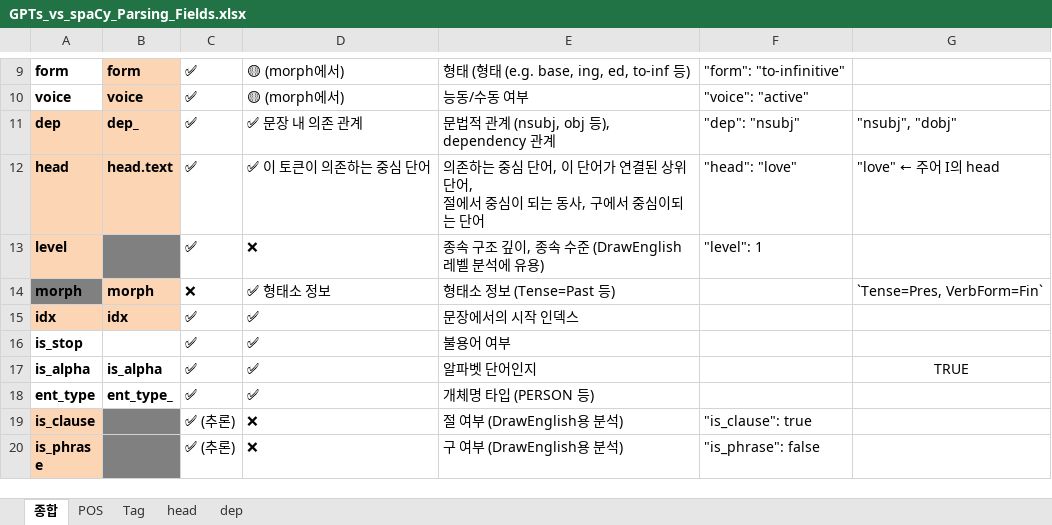
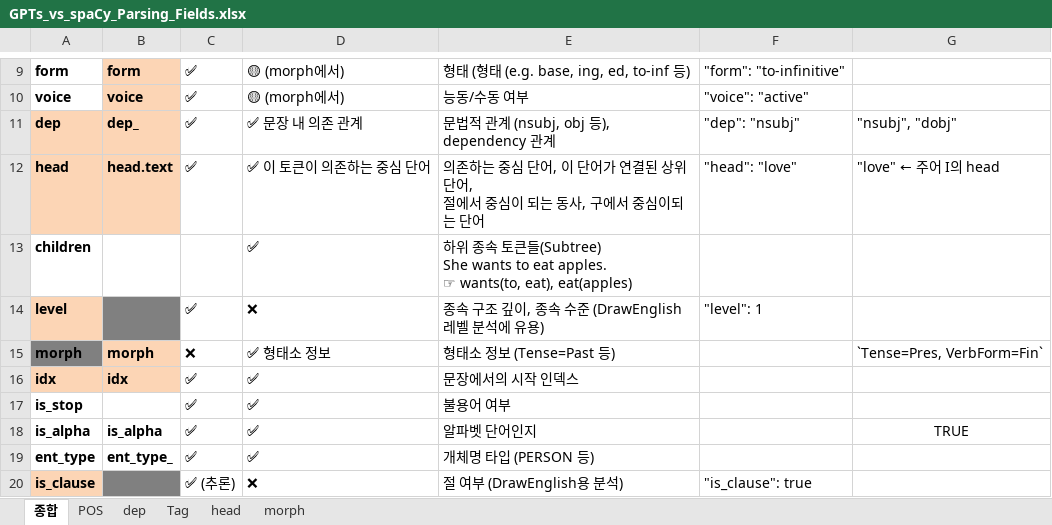
Before and after one commit to DrawEnglish/drawenglish-api, an Excel workbook: GPTs_vs_spaCy_Parsing_Fields.xlsx, sheet 종합, drawn as a sheet; only a part is shown, gaps mark what is left out; the shorter side is filled out with more unchanged rows; values as stored, in another font and other column widths than the file's, no borders; ↵ is a line break in a cell; the diff names each change by its address in the sheet, - before the commit and + after, or states it on an @@ line.

```diff
--- a/GPTs_vs_spaCy_Parsing_Fields.xlsx (sheet 종합)
+++ b/GPTs_vs_spaCy_Parsing_Fields.xlsx (sheet 종합)
+sheet tab: morph
@@ sheet tab order changed: 종합 | POS | dep | Tag | head | morph @@
+row 13: children |  |  | ✅ | 하위 종속 토큰들(Subtree) ↵ She wants to eat apples. ↵ ☞ wants(to, eat), eat(apples)
```
Also changed, not shown: sheet dep, 2 other files.
